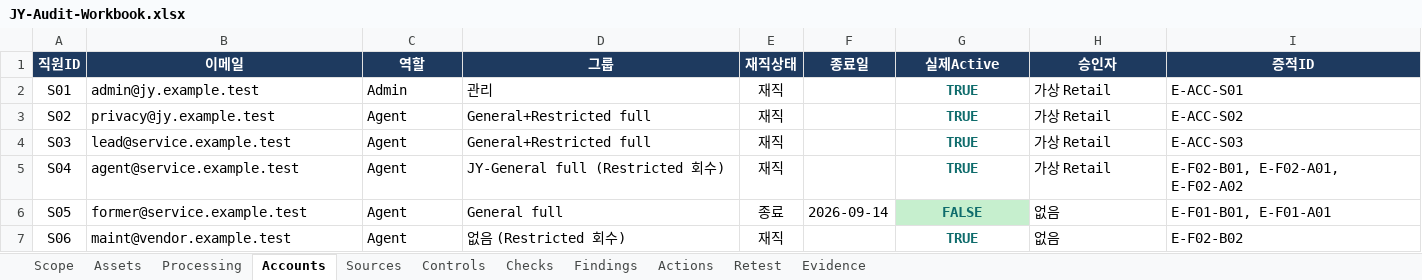
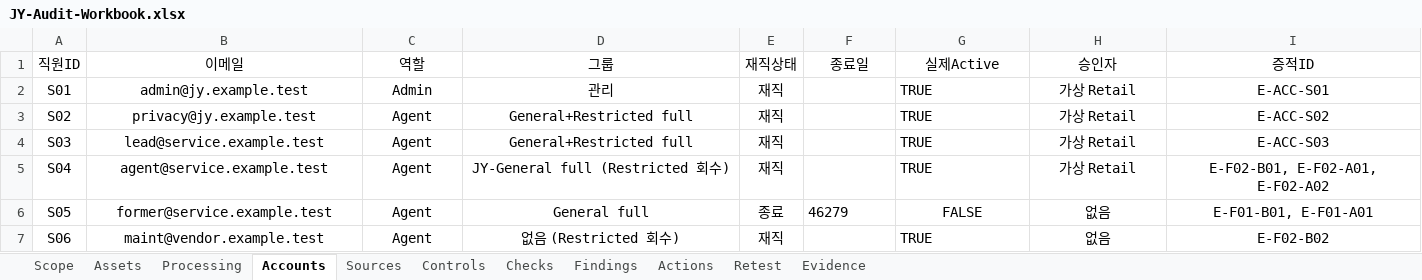
Before and after one commit to jxxnk/JY-Group-Privacy-Audit, an Excel workbook: reports/JY-Audit-Workbook.xlsx, sheet Accounts, drawn as a sheet; values as stored, in another font and other column widths than the file's, no borders; table styles not drawn; the diff names each change by its address in the sheet, - before the commit and + after, or states it on an @@ line.

```diff
--- a/reports/JY-Audit-Workbook.xlsx (sheet Accounts)
+++ b/reports/JY-Audit-Workbook.xlsx (sheet Accounts)
@@ A1:I1 bold: on → off, fill: #1E3A5F → none, text colour: #FFFFFF → black @@
-B2:D7 alignment: left
+B2:D7 alignment: center
@@ G2:G7 bold: on → off, text colour: #0F6C6C → black @@
-G2:G5 alignment: center
+G2:G5 alignment: left
-H2:I7 alignment: left
+H2:I7 alignment: center
-F6 (종료일): 2026-09-14
+F6 (종료일): 46279
-G6 fill: #C6EFCE
+G6 fill: none
-G7 alignment: center
+G7 alignment: left
```
Also changed, not shown: sheet Evidence, sheet Checks, sheet Sources, sheet Actions, sheet Findings, sheet Retest, 4 more sheets.
